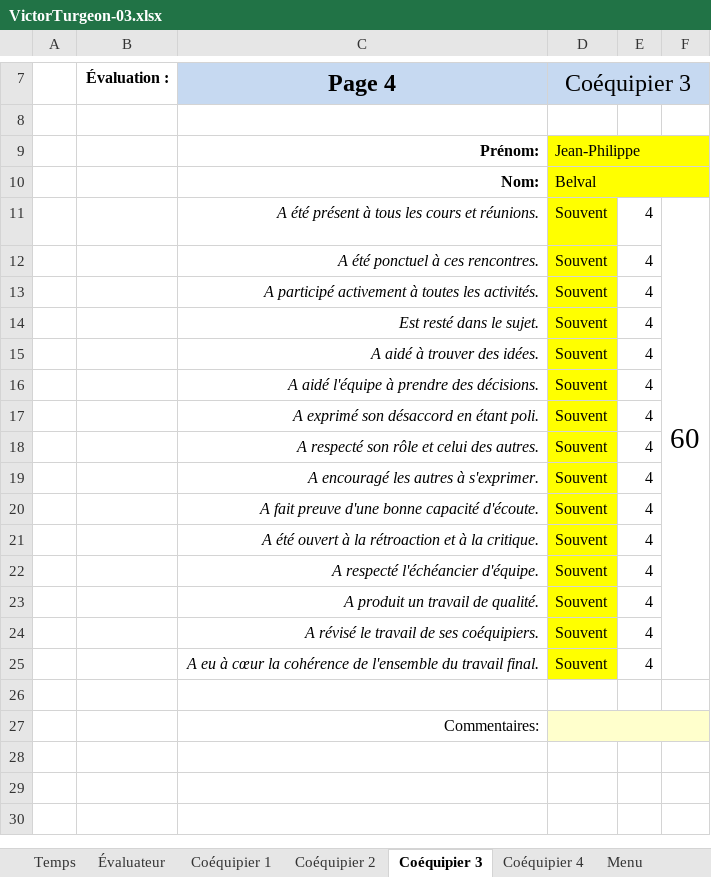
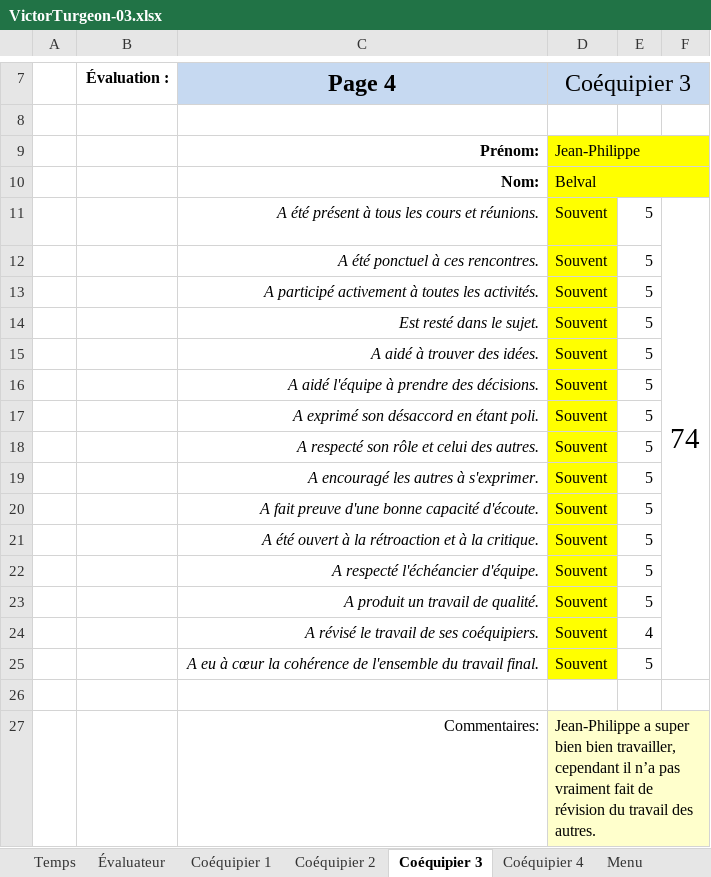
Before and after one commit to MainKarl/Rooftop, an Excel workbook: FichesTemps/VictorTurgeon-03.xlsx, sheet Coéquipier 3, drawn as a sheet; only a part is shown, gaps mark what is left out; values as stored, in another font and other column widths than the file's, no borders; charts and pictures and conditional formats not drawn; the diff names each change by its address in the sheet, - before the commit and + after, or states it on an @@ line.

Commit message:
temps et commentaires de coéquipiers

```diff
--- a/FichesTemps/VictorTurgeon-03.xlsx (sheet Coéquipier 3)
+++ b/FichesTemps/VictorTurgeon-03.xlsx (sheet Coéquipier 3)
-E11:E23: 4
+E11:E23: 5
-F11: 60
+F11: 74
-E25: 4
+E25: 5
-D27 (Coéquipier 3): (empty)
+D27 (Coéquipier 3): Jean-Philippe a super bien bien travailler, cependant il n’a pas vraiment fait de révision du travail des autres.
```
Also changed, not shown: sheet Coéquipier 4, sheet Coéquipier 2, sheet Coéquipier 1, sheet Évaluateur, sheet Temps, formulas that keep their value, 1 other file.
